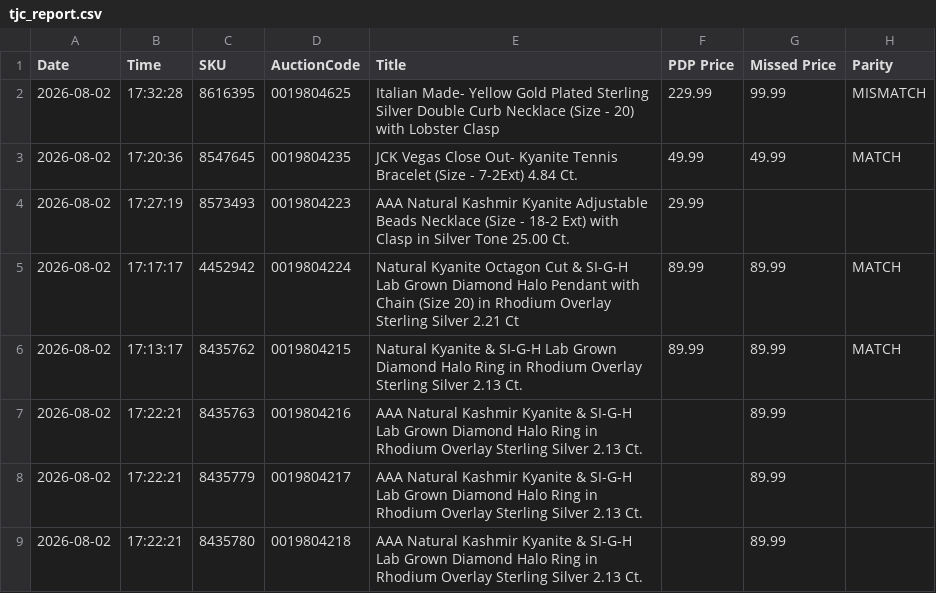
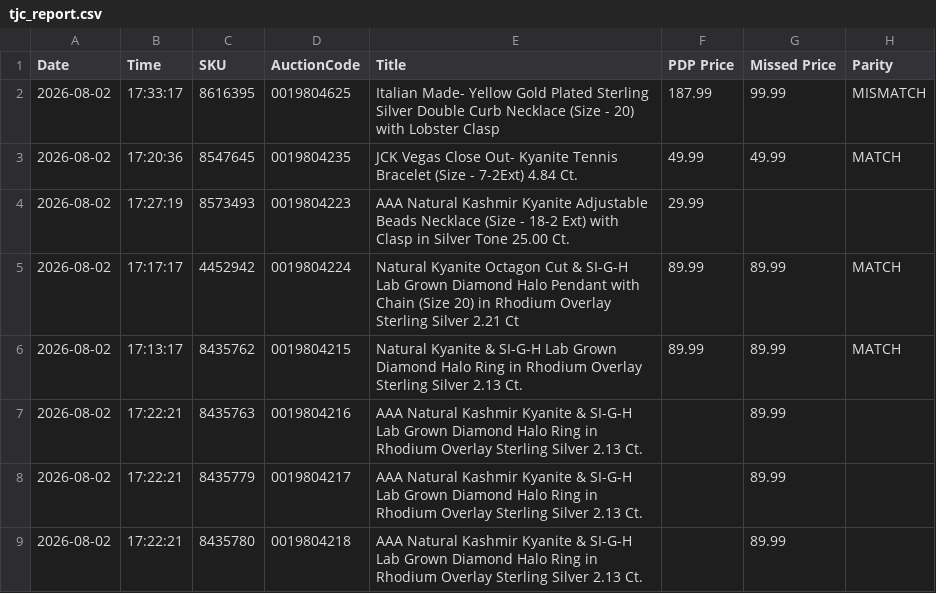
Before and after one commit to sanjanagandhi-vgl/live-tv-tracker, a CSV file: data/tjc_report.csv, drawn as a sheet; only a part is shown; the diff names each change by its address in the sheet, - before the commit and + after, or states it on an @@ line.

```diff
--- a/data/tjc_report.csv
+++ b/data/tjc_report.csv
-B2 (Time): 17:32:28
+B2 (Time): 17:33:17
-F2 (PDP Price): 229.99
+F2 (PDP Price): 187.99
```
Also changed, not shown: 1 other file.
